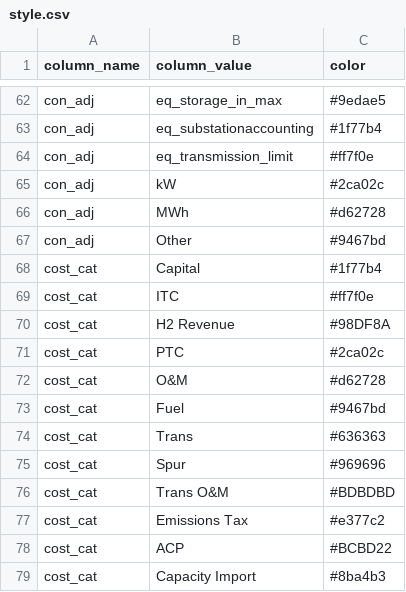
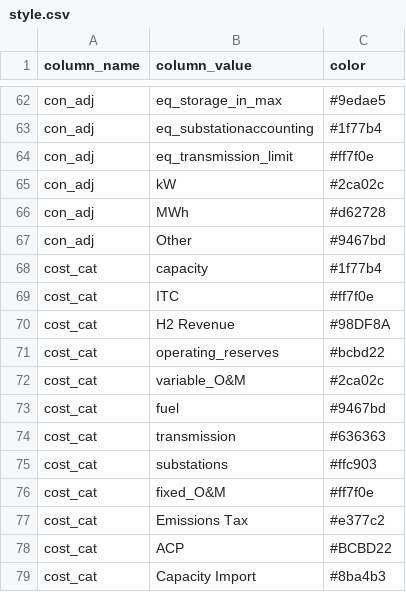
Before and after one commit to NREL/ReEDS-2.0, a CSV file: style.csv, drawn as a sheet; only a part is shown, gaps mark what is left out.

Commit message:
add cost difference plot

```diff
--- a/style.csv
+++ b/style.csv
@@ -67,11 +67,11 @@ con_adj,MWh,#d62728
 con_adj,Other,#9467bd
-cost_cat,Capital,#1f77b4
+cost_cat,capacity,#1f77b4
 cost_cat,ITC,#ff7f0e
 cost_cat,H2 Revenue,#98DF8A
-cost_cat,PTC,#2ca02c
-cost_cat,O&M,#d62728
-cost_cat,Fuel,#9467bd
-cost_cat,Trans,#636363
-cost_cat,Spur,#969696
-cost_cat,Trans O&M,#BDBDBD
+cost_cat,operating_reserves,#bcbd22
+cost_cat,variable_O&M,#2ca02c
+cost_cat,fuel,#9467bd
+cost_cat,transmission,#636363
+cost_cat,substations,#ffc903
+cost_cat,fixed_O&M,#ff7f0e
 cost_cat,Emissions Tax,#e377c2
```
Also changed, not shown: 2 other files.
